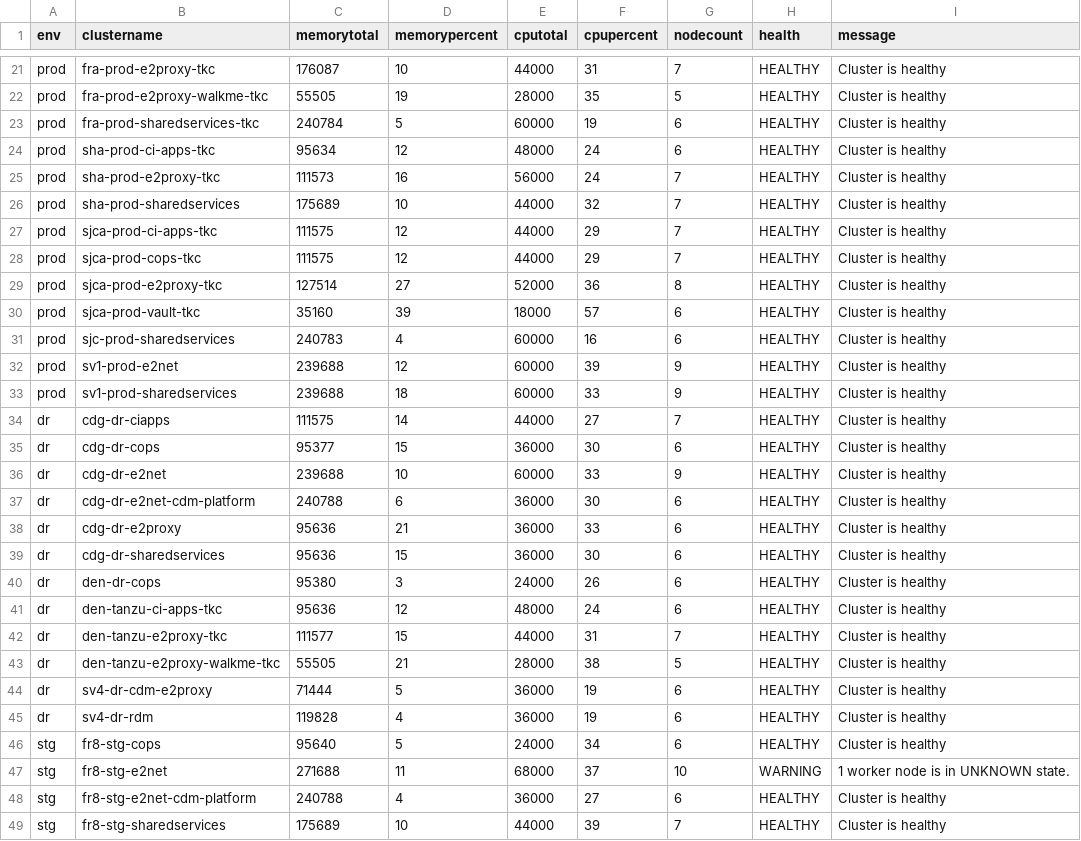
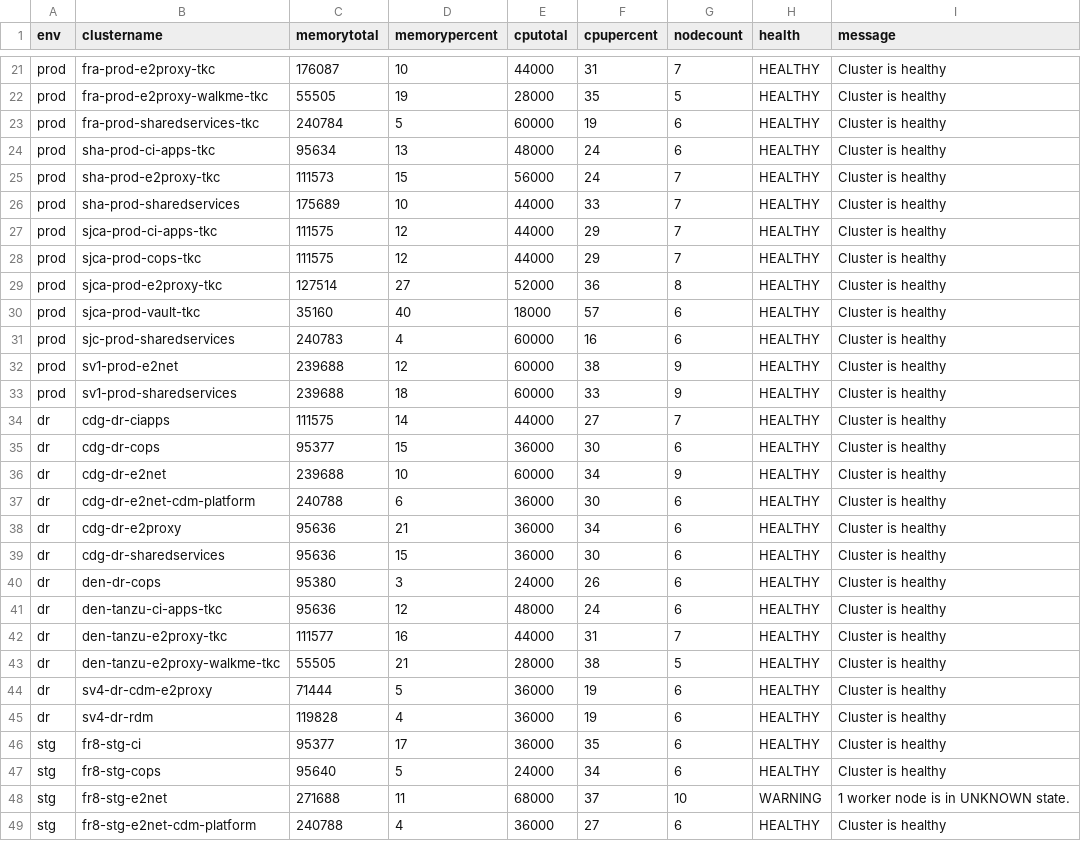
Before and after one commit to e2kpe/e2kpe.github.io, a CSV file: static/csv/tkcall.csv, drawn as a sheet; only a part is shown, gaps mark what is left out; the shorter side is filled out with more unchanged rows; the diff covers the shown part only.

```diff
--- a/static/csv/tkcall.csv
+++ b/static/csv/tkcall.csv
@@ -23,5 +23,5 @@ prod,fra-prod-e2proxy-walkme-tkc,55505,19,28000,35,5,HEALTHY,Cluster is healthy
 prod,fra-prod-sharedservices-tkc,240784,5,60000,19,6,HEALTHY,Cluster is healthy
-prod,sha-prod-ci-apps-tkc,95634,12,48000,24,6,HEALTHY,Cluster is healthy
-prod,sha-prod-e2proxy-tkc,111573,16,56000,24,7,HEALTHY,Cluster is healthy
-prod,sha-prod-sharedservices,175689,10,44000,32,7,HEALTHY,Cluster is healthy
+prod,sha-prod-ci-apps-tkc,95634,13,48000,24,6,HEALTHY,Cluster is healthy
+prod,sha-prod-e2proxy-tkc,111573,15,56000,24,7,HEALTHY,Cluster is healthy
+prod,sha-prod-sharedservices,175689,10,44000,33,7,HEALTHY,Cluster is healthy
 prod,sjca-prod-ci-apps-tkc,111575,12,44000,29,7,HEALTHY,Cluster is healthy
@@ -29,5 +29,5 @@ prod,sjca-prod-cops-tkc,111575,12,44000,29,7,HEALTHY,Cluster is healthy
 prod,sjca-prod-e2proxy-tkc,127514,27,52000,36,8,HEALTHY,Cluster is healthy
-prod,sjca-prod-vault-tkc,35160,39,18000,57,6,HEALTHY,Cluster is healthy
+prod,sjca-prod-vault-tkc,35160,40,18000,57,6,HEALTHY,Cluster is healthy
 prod,sjc-prod-sharedservices,240783,4,60000,16,6,HEALTHY,Cluster is healthy
-prod,sv1-prod-e2net,239688,12,60000,39,9,HEALTHY,Cluster is healthy
+prod,sv1-prod-e2net,239688,12,60000,38,9,HEALTHY,Cluster is healthy
 prod,sv1-prod-sharedservices,239688,18,60000,33,9,HEALTHY,Cluster is healthy
@@ -35,5 +35,5 @@ dr,cdg-dr-ciapps,111575,14,44000,27,7,HEALTHY,Cluster is healthy
 dr,cdg-dr-cops,95377,15,36000,30,6,HEALTHY,Cluster is healthy
-dr,cdg-dr-e2net,239688,10,60000,33,9,HEALTHY,Cluster is healthy
+dr,cdg-dr-e2net,239688,10,60000,34,9,HEALTHY,Cluster is healthy
 dr,cdg-dr-e2net-cdm-platform,240788,6,36000,30,6,HEALTHY,Cluster is healthy
-dr,cdg-dr-e2proxy,95636,21,36000,33,6,HEALTHY,Cluster is healthy
+dr,cdg-dr-e2proxy,95636,21,36000,34,6,HEALTHY,Cluster is healthy
 dr,cdg-dr-sharedservices,95636,15,36000,30,6,HEALTHY,Cluster is healthy
@@ -41,3 +41,3 @@ dr,den-dr-cops,95380,3,24000,26,6,HEALTHY,Cluster is healthy
 dr,den-tanzu-ci-apps-tkc,95636,12,48000,24,6,HEALTHY,Cluster is healthy
-dr,den-tanzu-e2proxy-tkc,111577,15,44000,31,7,HEALTHY,Cluster is healthy
+dr,den-tanzu-e2proxy-tkc,111577,16,44000,31,7,HEALTHY,Cluster is healthy
 dr,den-tanzu-e2proxy-walkme-tkc,55505,21,28000,38,5,HEALTHY,Cluster is healthy
@@ -45,2 +45,3 @@ dr,sv4-dr-cdm-e2proxy,71444,5,36000,19,6,HEALTHY,Cluster is healthy
 dr,sv4-dr-rdm,119828,4,36000,19,6,HEALTHY,Cluster is healthy
+stg,fr8-stg-ci,95377,17,36000,35,6,HEALTHY,Cluster is healthy
 stg,fr8-stg-cops,95640,5,24000,34,6,HEALTHY,Cluster is healthy
```
Also changed, not shown: 13 edited cells elsewhere in this file, static/csv/tkc.csv, static/csv/tkcstg.csv, 20 other files.
